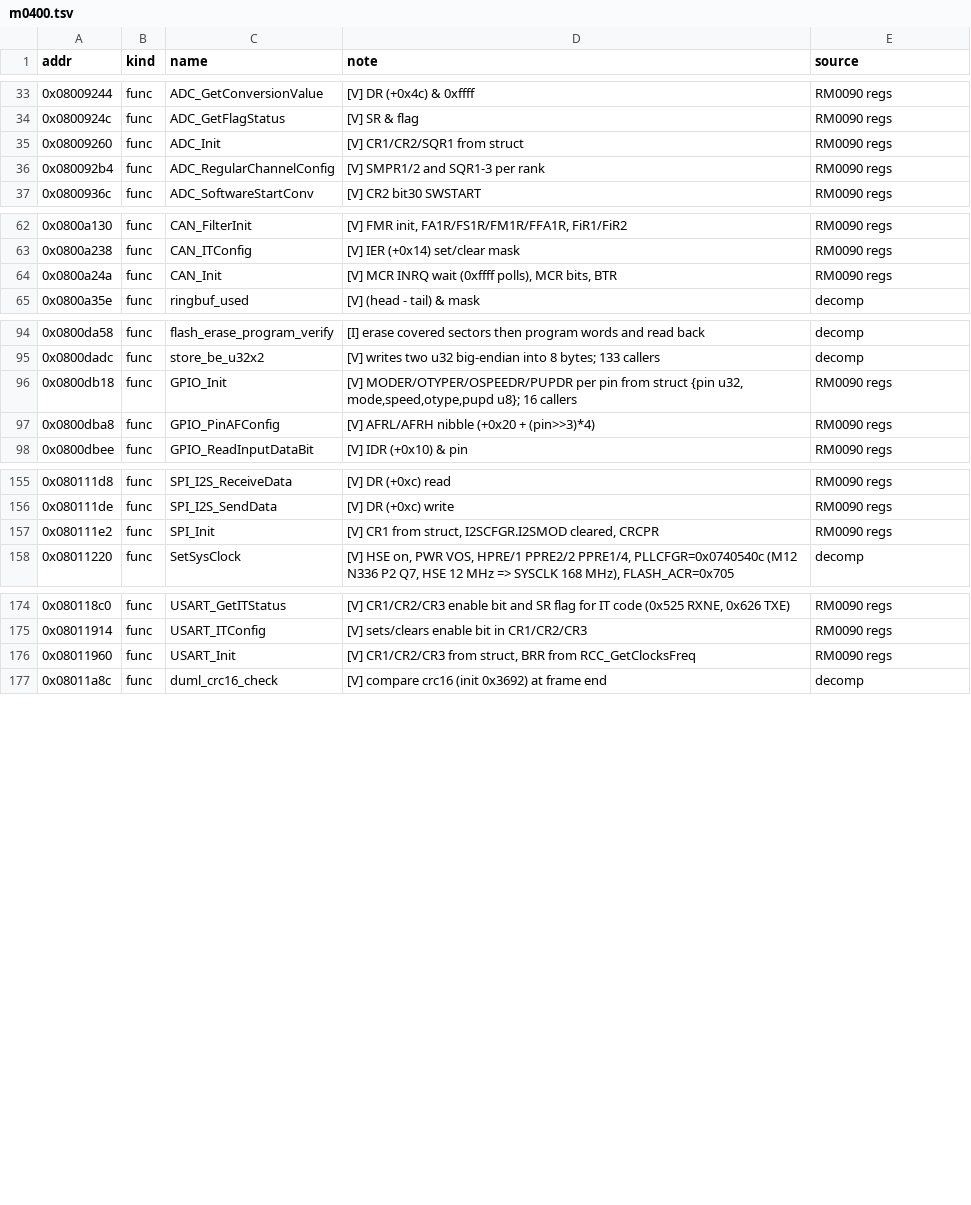
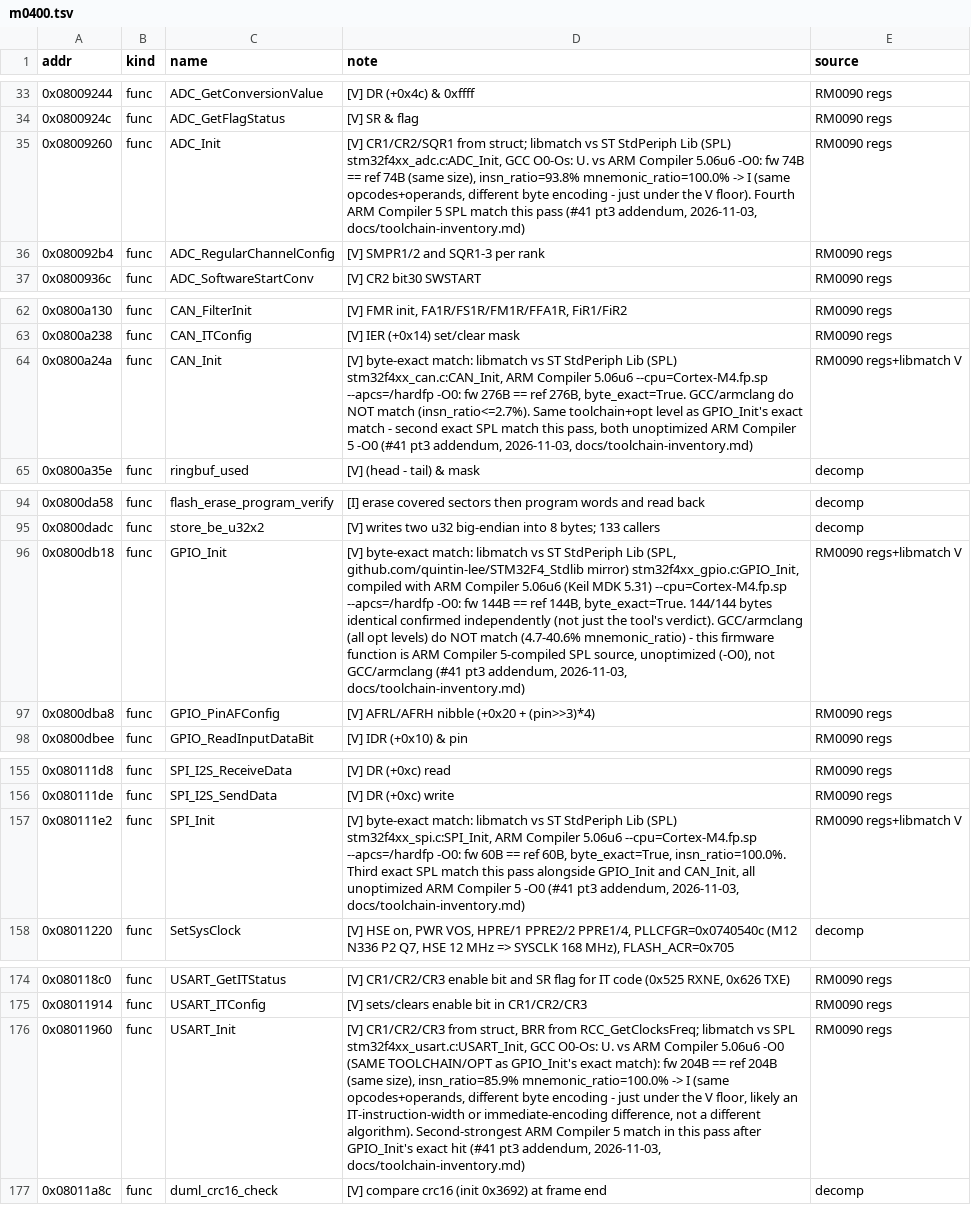
Before and after one commit to awto-au/awto-dji, a TSV file: docs/symbols/m0400.tsv, drawn as a sheet; only a part is shown, gaps mark what is left out; the diff names each change by its address in the sheet, - before the commit and + after, or states it on an @@ line.

Commit message:
re: fix armcc extraction section-boundary bug, find m0400 peripheral code is exact SPL match (#41 pt3)
Follow-up to e6dce68, addressing Dan's STM32 device-pack lead (Keil packs can bundle vendor
driver source, not just CMSIS headers).

- Checked cached Keil.STM32F4xx_DFP.3.1.1 pack: confirmed it DOES bundle real ST HAL source, but
  only 9 modules (no UART/CAN/ADC/SPI) under one flash-algorithm example - not useful here. Used
  ST's Standard Peripheral Library (SPL) instead, matching m0400's existing GPIO_Init/USART_Init/
  CAN_Init/ADC_Init/SPI_Init naming convention (bare names, no HAL_ prefix) - pulled from the
  github.com/quintin-lee/STM32F4_Stdlib community mirror (ST never put SPL on GitHub itself).
- Found and fixed a real bug in the armcc --source extraction path added in e6dce68:
  extract_symbol_bytes_fromelf_text() scanned to the next Section boundary, correct for a
  single-function source file but wrong for a real multi-function .c (armcc doesn't split
  functions into separate sections by default) - it silently captured the start of the next
  function too, diluting the match ratio enough to read as a false "U" even when the true bytes
  were identical. Fixed by anchoring on fromelf's own symbol-table Size column instead
  (_fromelf_symbol_size(), new), the same anchor the GNU-readelf path already used correctly.
- Re-running all 5 m0400 peripheral-init candidates after the fix: GPIO_Init/CAN_Init/SPI_Init
  are V (byte-identical) against ARM Compiler 5.06u6 -O0 compiled SPL; USART_Init/ADC_Init are
  same-size with 100% mnemonic overlap, I (just under the V floor). GCC/armclang still U for all
  5. m0400's peripheral driver code is linked, unoptimized, unmodified SPL built with ARM
  Compiler 5/Keil - second strand of evidence (after m0900's soft-float family, e6dce68) that
  this firmware family used Keil, and the first byte-exact V-tier library matches in this
  project's RE history.
- Confirms (with a real compiled match, not just naming-convention inference) the existing
  docs/HISTORY.md m0306 "SPL not HAL" call.

re-rules.md Process 1-10 followed; TSV + HISTORY.md + toolchain-inventory.md updated, nothing
left in ./tmp.

```diff
--- a/docs/symbols/m0400.tsv
+++ b/docs/symbols/m0400.tsv
-D35 (note): …CR1/CR2/SQR1 from struct
+D35 (note): …CR1/CR2/SQR1 from struct; libmatch vs ST StdPeriph Lib (SPL) stm32f4xx_adc.c:ADC_Init, GCC O0-Os: U. vs ARM Compiler 5.06u6 -O0: fw 74B == ref 74B (same size), insn_ratio=93.8% mnemonic_ratio=100.0% -> I (same opcodes+operands, different byte encoding - just under the V floor). Fourth ARM Compiler 5 SPL match this pass (#41 pt3 addendum, 2026-11-03, docs/toolchain-inventory.md)
-D64 (note): [V] MCR INRQ wait (0xffff polls), MCR bits, BTR
+D64 (note): [V] byte-exact match: libmatch vs ST StdPeriph Lib (SPL) stm32f4xx_can.c:CAN_Init, ARM Compiler 5.06u6 --cpu=Cortex-M4.fp.sp --apcs=/hardfp -O0: fw 276B == ref 276B, byte_exact=True. GCC/armclang do NOT match (insn_ratio<=2.7%). Same toolchain+opt level as GPIO_Init's exact match - second exact SPL match this pass, both unoptimized ARM Compiler 5 -O0 (#41 pt3 addendum, 2026-11-03, docs/toolchain-inventory.md)
-E64 (source): RM0090 regs
+E64 (source): RM0090 regs+libmatch V
-D96 (note): [V] MODER/OTYPER/OSPEEDR/PUPDR per pin from struct {pin u32, mode,speed,otype,pupd u8}; 16 callers
+D96 (note): [V] byte-exact match: libmatch vs ST StdPeriph Lib (SPL, github.com/quintin-lee/STM32F4_Stdlib mirror) stm32f4xx_gpio.c:GPIO_Init, compiled with ARM Compiler 5.06u6 (Keil MDK 5.31) --cpu=Cortex-M4.fp.sp --apcs=/hardfp -O0: fw 144B == ref 144B, byte_exact=True. 144/144 bytes identical confirmed independently (not just the tool's verdict). GCC/armclang (all opt levels) do NOT match (4.7-40.6% mnemonic_ratio) - this firmware function is ARM Compiler 5-compiled SPL source, unoptimized (-O0), not GCC/armclang (#41 pt3 addendum, 2026-11-03, docs/toolchain-inventory.md)
-E96 (source): RM0090 regs
+E96 (source): RM0090 regs+libmatch V
-D157 (note): [V] CR1 from struct, I2SCFGR.I2SMOD cleared, CRCPR
+D157 (note): [V] byte-exact match: libmatch vs ST StdPeriph Lib (SPL) stm32f4xx_spi.c:SPI_Init, ARM Compiler 5.06u6 --cpu=Cortex-M4.fp.sp --apcs=/hardfp -O0: fw 60B == ref 60B, byte_exact=True, insn_ratio=100.0%. Third exact SPL match this pass alongside GPIO_Init and CAN_Init, all unoptimized ARM Compiler 5 -O0 (#41 pt3 addendum, 2026-11-03, docs/toolchain-inventory.md)
-E157 (source): RM0090 regs
+E157 (source): RM0090 regs+libmatch V
-D176 (note): …BRR from RCC_GetClocksFreq
+D176 (note): …BRR from RCC_GetClocksFreq; libmatch vs SPL stm32f4xx_usart.c:USART_Init, GCC O0-Os: U. vs ARM Compiler 5.06u6 -O0 (SAME TOOLCHAIN/OPT as GPIO_Init's exact match): fw 204B == ref 204B (same size), insn_ratio=85.9% mnemonic_ratio=100.0% -> I (same opcodes+operands, different byte encoding - just under the V floor, likely an IT-instruction-width or immediate-encoding difference, not a different algorithm). Second-strongest ARM Compiler 5 match in this pass after GPIO_Init's exact hit (#41 pt3 addendum, 2026-11-03, docs/toolchain-inventory.md)
```
Also changed, not shown: 3 other files.
